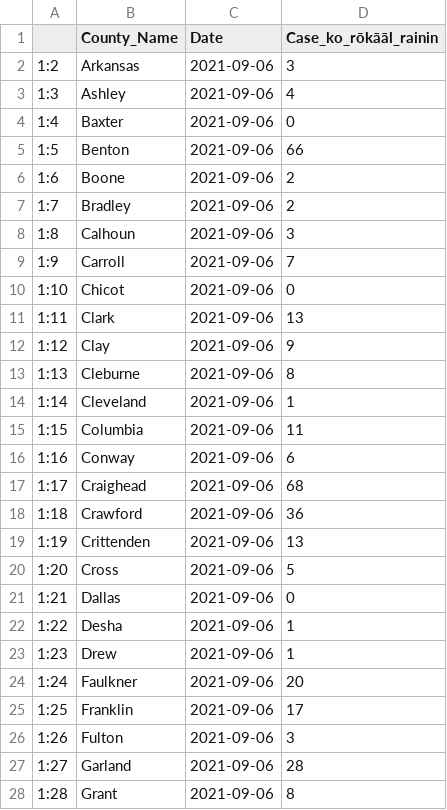
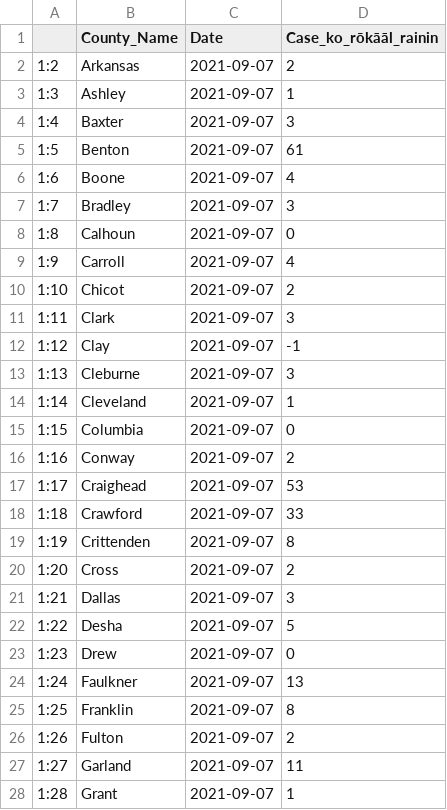
Before and after one commit to Arkansascovid/Main, a CSV file: Marshallese/datawrapper_marshallese.csv, drawn as a sheet; only a part is shown; the diff covers the shown part only.

```diff
--- a/Marshallese/datawrapper_marshallese.csv
+++ b/Marshallese/datawrapper_marshallese.csv
@@ -1,28 +1,28 @@
 "","County_Name","Date","Case_ko_rōkāāl_rainin"
-"1:2","Arkansas",2021-09-06,3
-"1:3","Ashley",2021-09-06,4
-"1:4","Baxter",2021-09-06,0
-"1:5","Benton",2021-09-06,66
-"1:6","Boone",2021-09-06,2
-"1:7","Bradley",2021-09-06,2
-"1:8","Calhoun",2021-09-06,3
-"1:9","Carroll",2021-09-06,7
-"1:10","Chicot",2021-09-06,0
-"1:11","Clark",2021-09-06,13
-"1:12","Clay",2021-09-06,9
-"1:13","Cleburne",2021-09-06,8
-"1:14","Cleveland",2021-09-06,1
-"1:15","Columbia",2021-09-06,11
-"1:16","Conway",2021-09-06,6
-"1:17","Craighead",2021-09-06,68
-"1:18","Crawford",2021-09-06,36
-"1:19","Crittenden",2021-09-06,13
-"1:20","Cross",2021-09-06,5
-"1:21","Dallas",2021-09-06,0
-"1:22","Desha",2021-09-06,1
-"1:23","Drew",2021-09-06,1
-"1:24","Faulkner",2021-09-06,20
-"1:25","Franklin",2021-09-06,17
-"1:26","Fulton",2021-09-06,3
-"1:27","Garland",2021-09-06,28
-"1:28","Grant",2021-09-06,8
+"1:2","Arkansas",2021-09-07,2
+"1:3","Ashley",2021-09-07,1
+"1:4","Baxter",2021-09-07,3
+"1:5","Benton",2021-09-07,61
+"1:6","Boone",2021-09-07,4
+"1:7","Bradley",2021-09-07,3
+"1:8","Calhoun",2021-09-07,0
+"1:9","Carroll",2021-09-07,4
+"1:10","Chicot",2021-09-07,2
+"1:11","Clark",2021-09-07,3
+"1:12","Clay",2021-09-07,-1
+"1:13","Cleburne",2021-09-07,3
+"1:14","Cleveland",2021-09-07,1
+"1:15","Columbia",2021-09-07,0
+"1:16","Conway",2021-09-07,2
+"1:17","Craighead",2021-09-07,53
+"1:18","Crawford",2021-09-07,33
+"1:19","Crittenden",2021-09-07,8
+"1:20","Cross",2021-09-07,2
+"1:21","Dallas",2021-09-07,3
+"1:22","Desha",2021-09-07,5
+"1:23","Drew",2021-09-07,0
+"1:24","Faulkner",2021-09-07,13
+"1:25","Franklin",2021-09-07,8
+"1:26","Fulton",2021-09-07,2
+"1:27","Garland",2021-09-07,11
+"1:28","Grant",2021-09-07,1
```
Also changed, not shown: 96 edited cells elsewhere in this file, Marshallese/Top_counties_new_cases_marshallese.csv, Marshallese/countyonlytoday_marshallese.csv, 4 other files.
